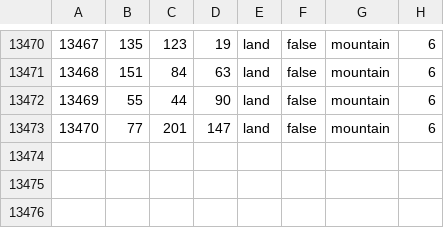
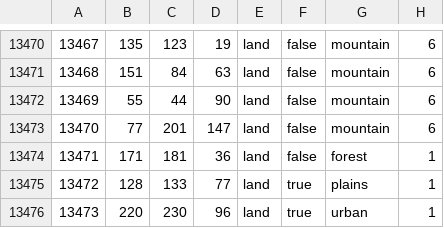
Before and after one commit to ender1324/axis, a CSV file: map/definition.csv, drawn as a sheet; only a part is shown, gaps mark what is left out; the diff names each change by its address in the sheet, - before the commit and + after, or states it on an @@ line.

```diff
--- a/map/definition.csv
+++ b/map/definition.csv
+row 13474: 13471 | 171 | 181 | 36 | land | false | forest | 1
+row 13475: 13472 | 128 | 133 | 77 | land | true | plains | 1
+row 13476: 13473 | 220 | 230 | 96 | land | true | urban | 1
```
Also changed, not shown: 23 other files.
